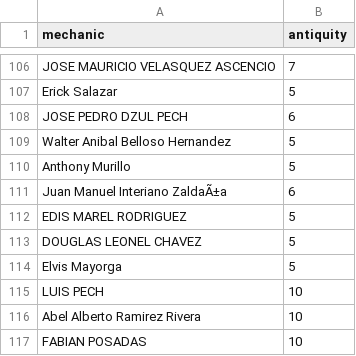
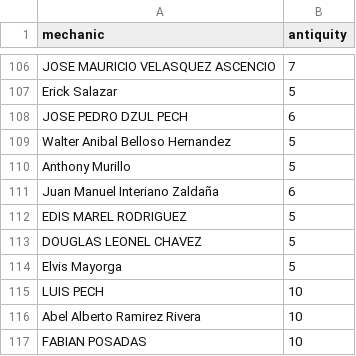
Before and after one commit to cesargar1507/DatasetsUB, a CSV file: mechanic_antiquity.csv, drawn as a sheet; only a part is shown, gaps mark what is left out; the diff covers the shown part only.

```diff
--- a/mechanic_antiquity.csv
+++ b/mechanic_antiquity.csv
@@ -110,3 +110,3 @@ Walter Anibal Belloso Hernandez,5
 Anthony Murillo,5
-Juan Manuel Interiano ZaldaÃ±a,6
+Juan Manuel Interiano Zaldaña,6
 EDIS MAREL RODRIGUEZ,5
```
Also changed, not shown: 6 edited cells elsewhere in this file.
